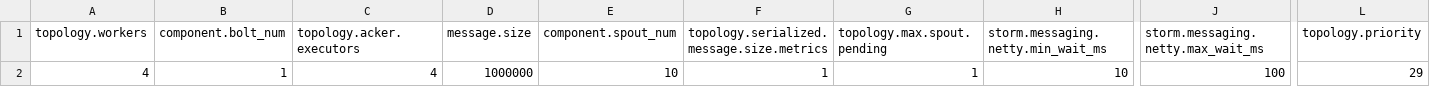
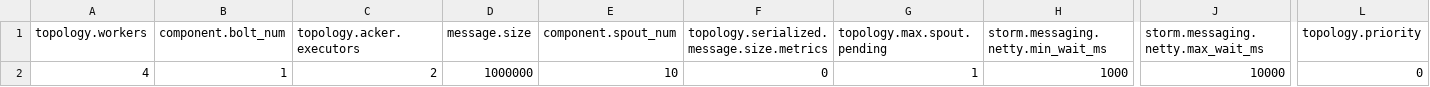
Before and after one commit to z588585/lab3, a CSV file: results/search_results_bestconfig_fast/storm_search_results_top_n.csv, drawn as a sheet; only a part is shown, gaps mark what is left out; the diff names each change by its address in the sheet, - before the commit and + after, or states it on an @@ line.

Commit message:
modified:   README.md 	deleted:    lab3_bayesian copy.py 	modified:   lab3_flash.py 	modified:   lab3_forier.py 	modified:   requirements.txt 	modified:   results/flash_100.csv 	new file:   results/flash_linear_100.csv 	new file:   results/flash_linear_20.csv 	new file:   results/flash_linear_200.csv 	new file:   results/flash_linear_50.csv 	new file:   results/flash_linear_500.csv 	modified:   results/search_results_bestconfig_fast/7z_search_results.csv 	modified:   results/search_results_bestconfig_fast/7z_search_results_top_n.csv 	modified:   results/search_results_bestconfig_fast/Apache_search_results.csv 	modified:   results/search_results_bestconfig_fast/LLVM_search_results.csv 	modified:   results/search_results_bestconfig_fast/LLVM_search_results_top_n.csv 	modified:   results/search_results_bestconfig_fast/PostgreSQL_search_results.csv 	modified:   results/search_results_bestconfig_fast/PostgreSQL_search_results_top_n.csv 	modified:   results/search_results_bestconfig_fast/brotli_search_results.csv 	modified:   results/search_results_bestconfig_fast/brotli_search_results_top_n.csv 	modified:   results/search_results_bestconfig_fast/spear_search_results.csv 	modified:   results/search_results_bestconfig_fast/spear_search_results_top_n.csv 	modified:   results/search_results_bestconfig_fast/storm_search_results.csv 	modified:   results/search_results_bestconfig_fast/storm_search_results_top_n.csv 	modified:   results/search_results_bestconfig_fast/x264_search_results.csv 	modified:   results/search_results_bestconfig_fast/x264_search_results_top_n.csv

```diff
--- a/results/search_results_bestconfig_fast/storm_search_results_top_n.csv
+++ b/results/search_results_bestconfig_fast/storm_search_results_top_n.csv
-C2 (topology.acker.executors): 4
+C2 (topology.acker.executors): 2
-F2: 1
+F2: 0
-H2: 10
+H2: 1000
-J2: 100
+J2: 10000
-L2 (topology.priority): 29
+L2 (topology.priority): 0
```
Also changed, not shown: results/search_results_bestconfig_fast/7z_search_results.csv, results/search_results_bestconfig_fast/LLVM_search_results_top_n.csv, 20 other files.
